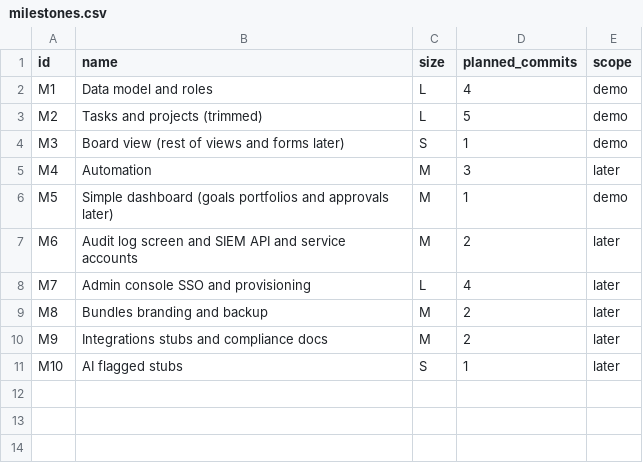
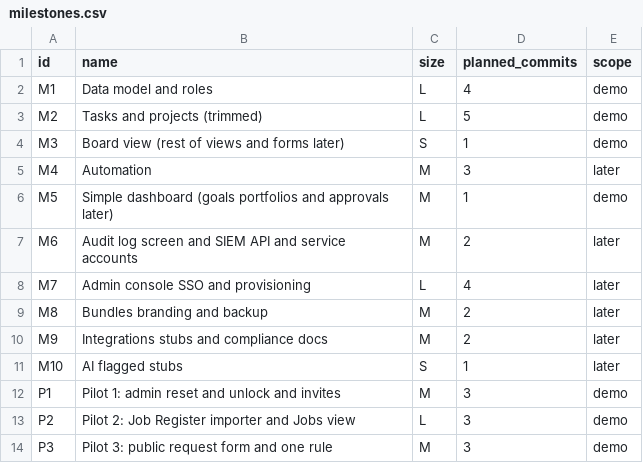
Before and after one commit to DaveOiE/replica-skill, a CSV file: replica/milestones.csv, drawn as a sheet; the diff names each change by its address in the sheet, - before the commit and + after, or states it on an @@ line.

```diff
--- a/replica/milestones.csv
+++ b/replica/milestones.csv
+row 12: P1 | Pilot 1: admin reset and unlock and invites | M | 3 | demo
+row 13: P2 | Pilot 2: Job Register importer and Jobs view | L | 3 | demo
+row 14: P3 | Pilot 3: public request form and one rule | M | 3 | demo
```
Also changed, not shown: replica/features.csv, 23 other files.
